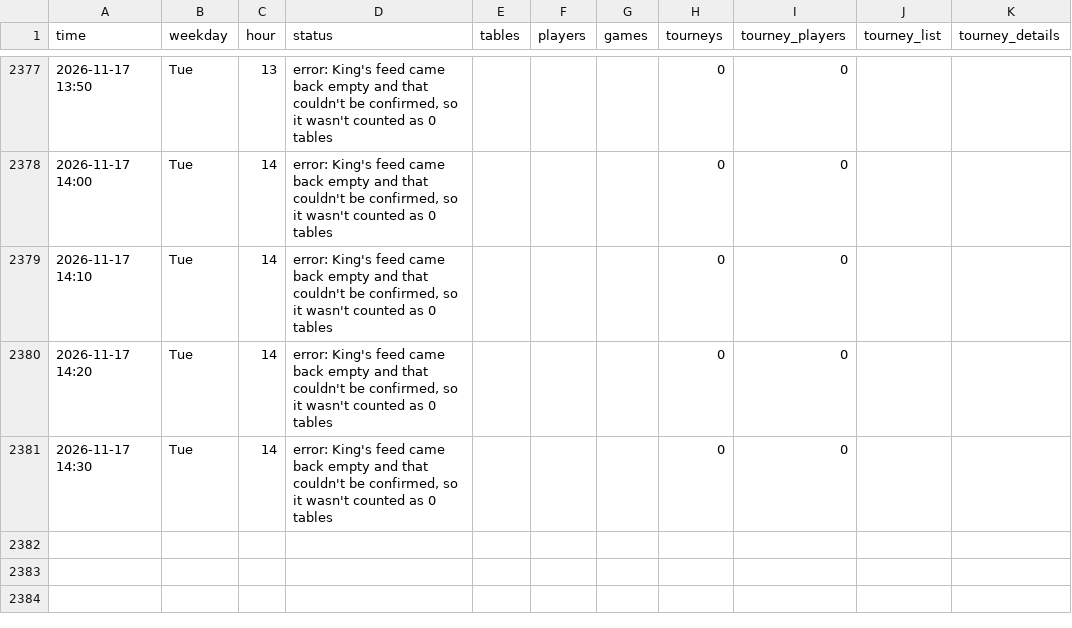
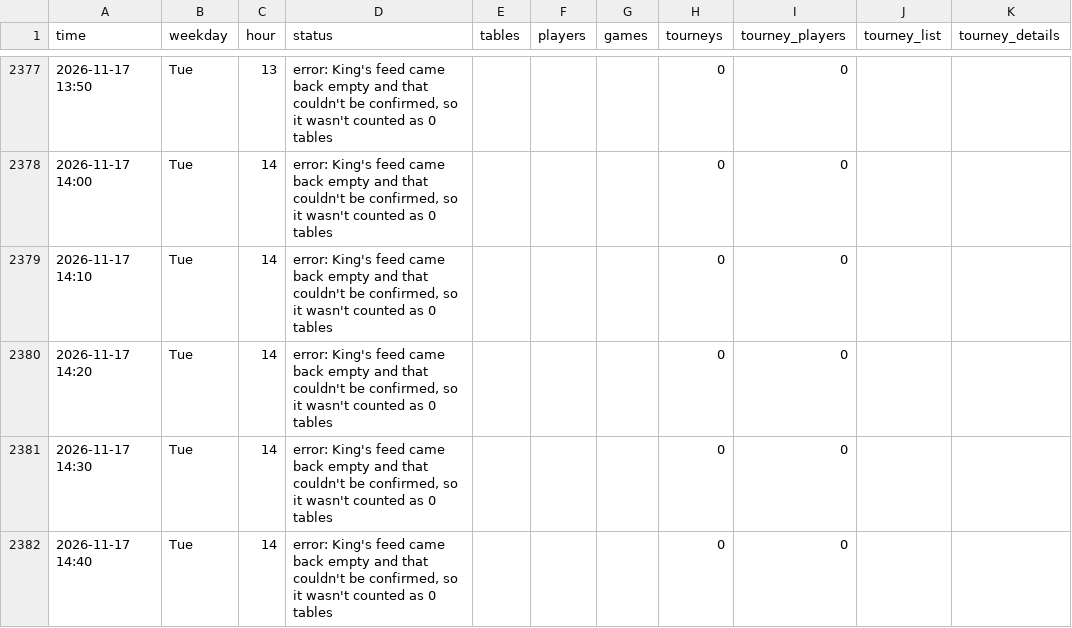
Before and after one commit to legendtoss/kings-tracker, a CSV file: data/kings-prague/2026-11.csv, drawn as a sheet; only a part is shown, gaps mark what is left out; the diff names each change by its address in the sheet, - before the commit and + after, or states it on an @@ line.

```diff
--- a/data/kings-prague/2026-11.csv
+++ b/data/kings-prague/2026-11.csv
+row 2382: 2026-11-17 14:40 | Tue | 14 | error: King's feed came back empty and that couldn't be confirmed, so it wasn't counted as 0 tables |  |  |  | 0 | 0
```
Also changed, not shown: data/2026-11.csv, data/banco/2026-11.csv, 7 other files.
